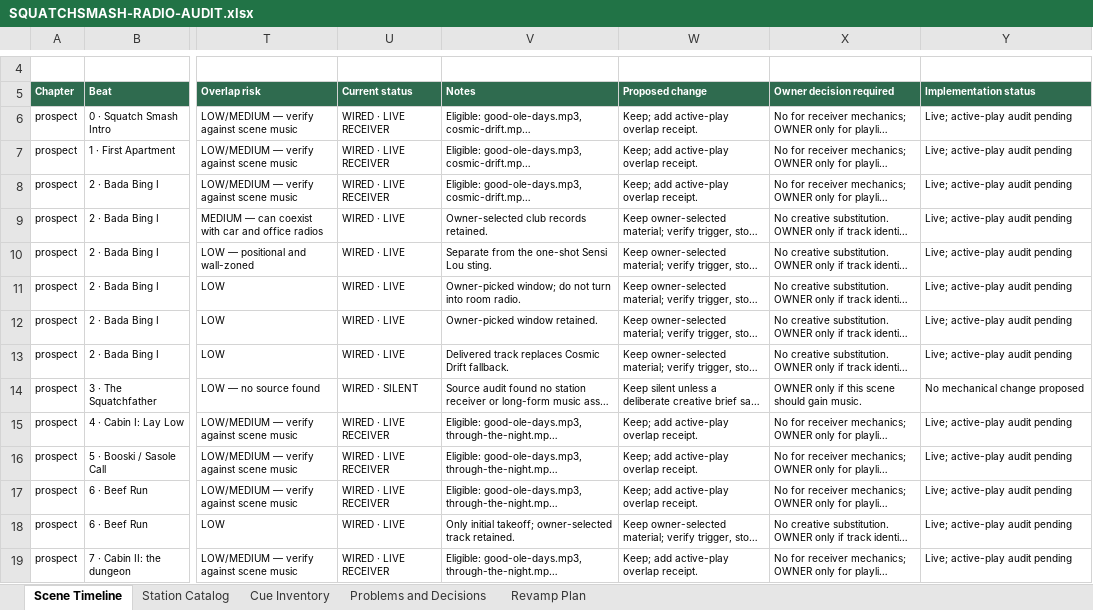
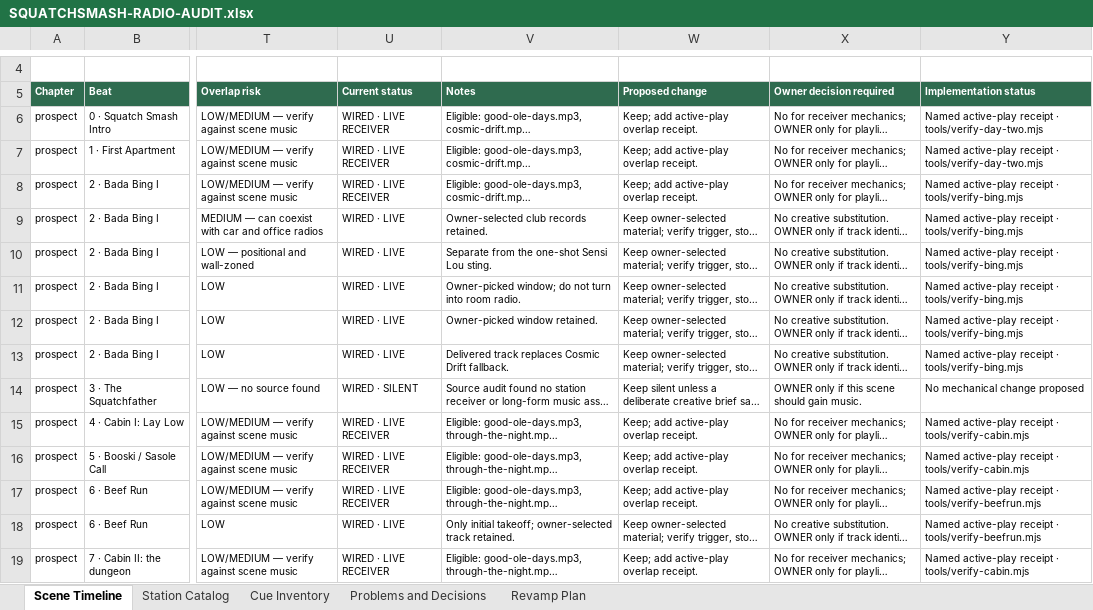
Before and after one commit to LouSputthole/SquatchSmash, an Excel workbook: docs/audits/SQUATCHSMASH-RADIO-AUDIT.xlsx, sheet Scene Timeline, drawn as a sheet; only a part is shown, gaps mark what is left out; long unchanged cells end in …; values as stored, in another font and other column widths than the file's, no borders; table styles not drawn; the diff covers the shown part only; the diff names each change by its address in the sheet, - before the commit and + after, or states it on an @@ line.

```diff
--- a/docs/audits/SQUATCHSMASH-RADIO-AUDIT.xlsx (sheet Scene Timeline)
+++ b/docs/audits/SQUATCHSMASH-RADIO-AUDIT.xlsx (sheet Scene Timeline)
-Y6:Y7 (Implementation status): Live; active-play audit pending
+Y6:Y7 (Implementation status): Named active-play receipt · tools/verify-day-two.mjs
-Y8:Y13 (Implementation status): Live; active-play audit pending
+Y8:Y13 (Implementation status): Named active-play receipt · tools/verify-bing.mjs
-Y15:Y16 (Implementation status): Live; active-play audit pending
+Y15:Y16 (Implementation status): Named active-play receipt · tools/verify-cabin.mjs
-Y17:Y18 (Implementation status): Live; active-play audit pending
+Y17:Y18 (Implementation status): Named active-play receipt · tools/verify-beefrun.mjs
-Y19 (Implementation status): Live; active-play audit pending
+Y19 (Implementation status): Named active-play receipt · tools/verify-cabin.mjs
```
Also changed, not shown: 23 edited cells elsewhere in this sheet, sheet Revamp Plan, sheet Problems and Decisions, 20 other files.
